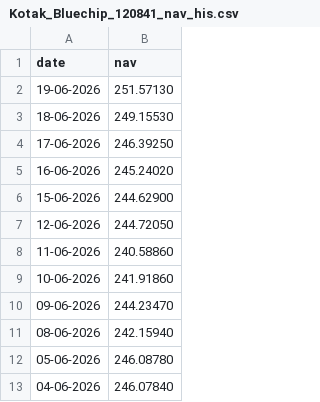
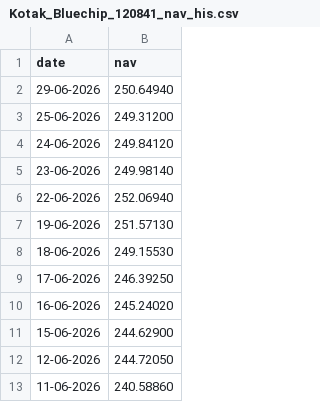
Before and after one commit to aaravaggarwal3535/Capstone-Project-I---Mutual-Fund-Analytics, a CSV file: data/raw/Kotak_Bluechip_120841_nav_his.csv, drawn as a sheet; only a part is shown; the shorter side is filled out with more unchanged rows.

```diff
--- a/data/raw/Kotak_Bluechip_120841_nav_his.csv
+++ b/data/raw/Kotak_Bluechip_120841_nav_his.csv
@@ -1,2 +1,7 @@
 date,nav
+29-06-2026,250.64940
+25-06-2026,249.31200
+24-06-2026,249.84120
+23-06-2026,249.98140
+22-06-2026,252.06940
 19-06-2026,251.57130
```
Also changed, not shown: data/raw/Axis_Bluechip_119092_nav_his.csv, data/raw/ICICI_Bluechip_120503_nav_his.csv, 4 other files.
